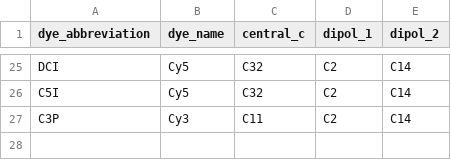
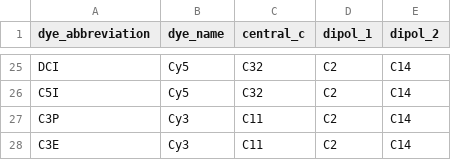
Before and after one commit to BoernerLab/FAMP_rna, a CSV file: src/famp/scripts/dye_properties.csv, drawn as a sheet; only a part is shown, gaps mark what is left out.

```diff
--- a/src/famp/scripts/dye_properties.csv
+++ b/src/famp/scripts/dye_properties.csv
@@ -27 +27,2 @@ C5I,Cy5,C32,C2,C14
 C3P,Cy3,C11,C2,C14
+C3E,Cy3,C11,C2,C14
```
Also changed, not shown: 4 other files.
